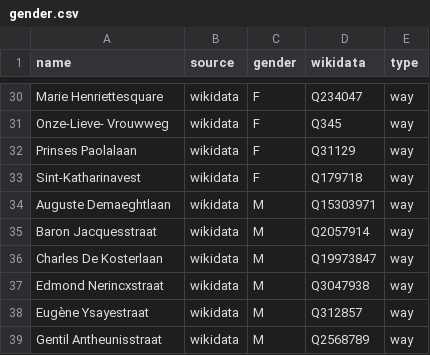
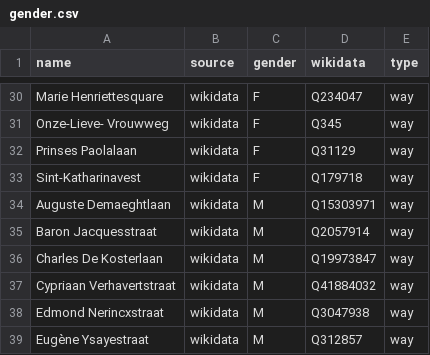
Before and after one commit to EqualStreetNames/equalstreetnames-halle, a CSV file: data/gender.csv, drawn as a sheet; only a part is shown, gaps mark what is left out; the shorter side is filled out with more unchanged rows; the diff names each change by its address in the sheet, - before the commit and + after, or states it on an @@ line.

```diff
--- a/data/gender.csv
+++ b/data/gender.csv
+row 37: Cypriaan Verhavertstraat | wikidata | M | Q41884032 | way
```
Also changed, not shown: data/other.csv, 3 other files.
